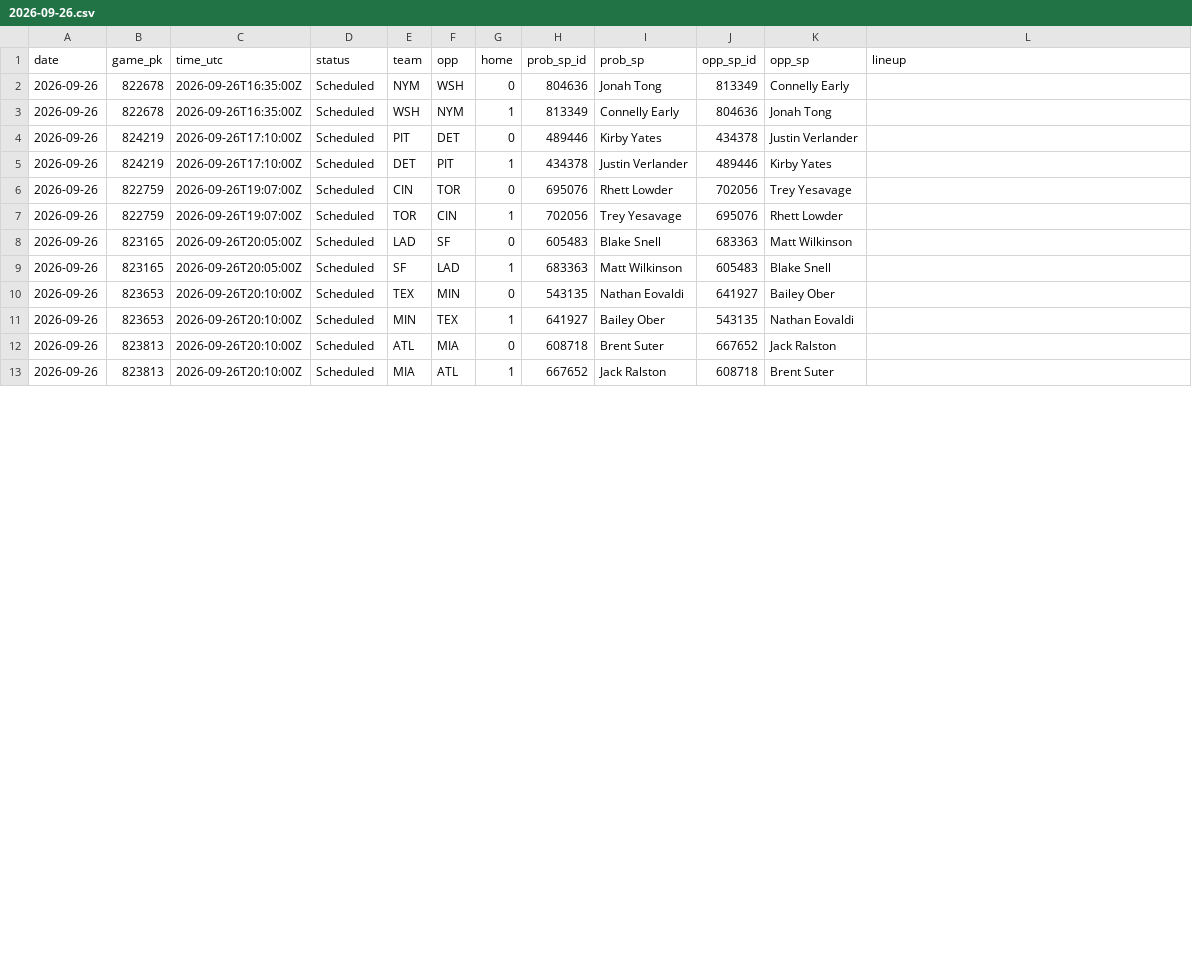
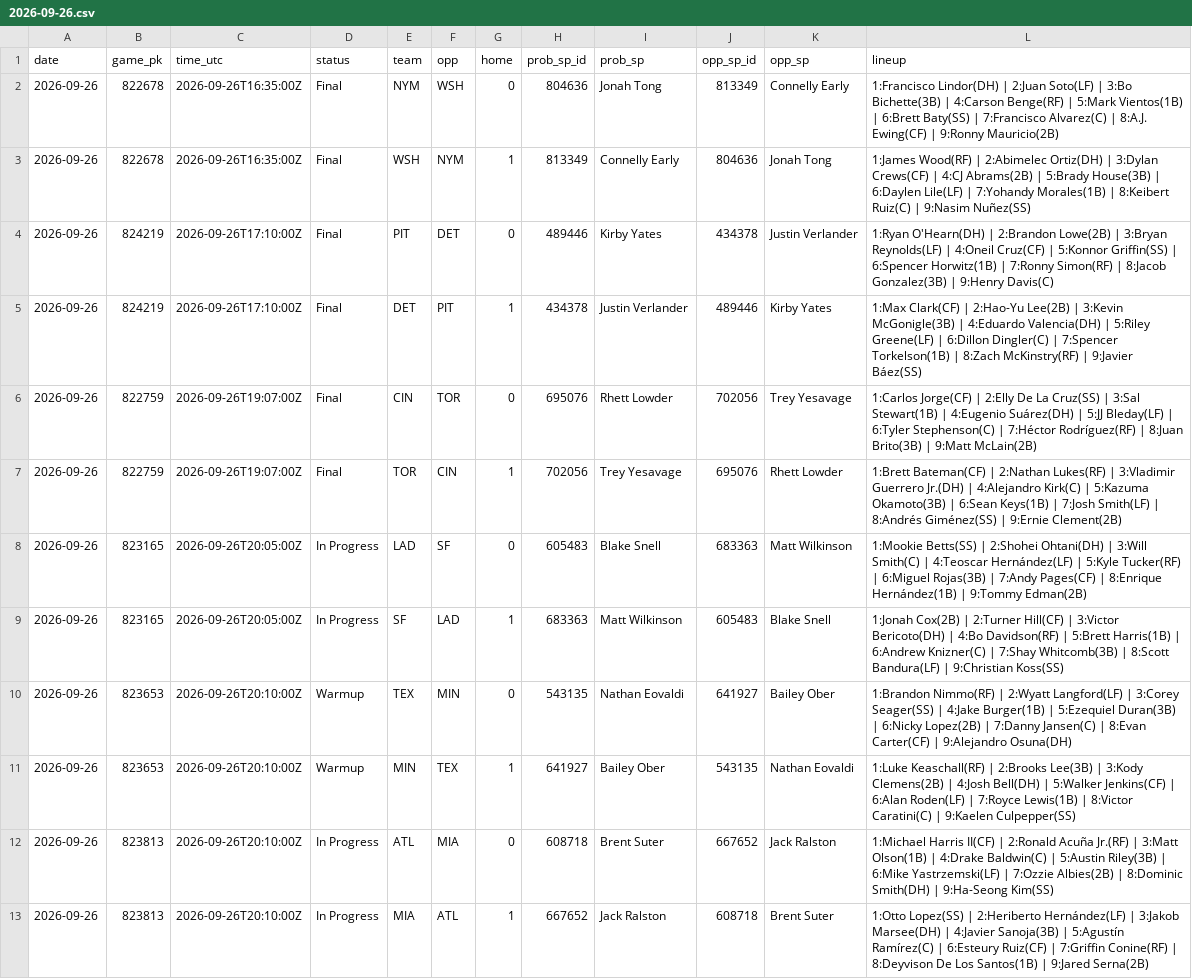
Before and after one commit to coinflipatm/ud-mlb-data, a CSV file: data/schedule/2026-09-26.csv, drawn as a sheet; only a part is shown; the diff covers the shown part only.

Commit message:
data 2026-09-26T22:04Z

```diff
--- a/data/schedule/2026-09-26.csv
+++ b/data/schedule/2026-09-26.csv
@@ -1,13 +1,13 @@
 date,game_pk,time_utc,status,team,opp,home,prob_sp_id,prob_sp,opp_sp_id,opp_sp,lineup
-2026-09-26,822678,2026-09-26T16:35:00Z,Scheduled,NYM,WSH,0,804636,Jonah Tong,813349,Connelly Early,
-2026-09-26,822678,2026-09-26T16:35:00Z,Scheduled,WSH,NYM,1,813349,Connelly Early,804636,Jonah Tong,
-2026-09-26,824219,2026-09-26T17:10:00Z,Scheduled,PIT,DET,0,489446,Kirby Yates,434378,Justin Verlander,
-2026-09-26,824219,2026-09-26T17:10:00Z,Scheduled,DET,PIT,1,434378,Justin Verlander,489446,Kirby Yates,
-2026-09-26,822759,2026-09-26T19:07:00Z,Scheduled,CIN,TOR,0,695076,Rhett Lowder,702056,Trey Yesavage,
-2026-09-26,822759,2026-09-26T19:07:00Z,Scheduled,TOR,CIN,1,702056,Trey Yesavage,695076,Rhett Lowder,
-2026-09-26,823165,2026-09-26T20:05:00Z,Scheduled,LAD,SF,0,605483,Blake Snell,683363,Matt Wilkinson,
-2026-09-26,823165,2026-09-26T20:05:00Z,Scheduled,SF,LAD,1,683363,Matt Wilkinson,605483,Blake Snell,
-2026-09-26,823653,2026-09-26T20:10:00Z,Scheduled,TEX,MIN,0,543135,Nathan Eovaldi,641927,Bailey Ober,
-2026-09-26,823653,2026-09-26T20:10:00Z,Scheduled,MIN,TEX,1,641927,Bailey Ober,543135,Nathan Eovaldi,
-2026-09-26,823813,2026-09-26T20:10:00Z,Scheduled,ATL,MIA,0,608718,Brent Suter,667652,Jack Ralston,
-2026-09-26,823813,2026-09-26T20:10:00Z,Scheduled,MIA,ATL,1,667652,Jack Ralston,608718,Brent Suter,
+2026-09-26,822678,2026-09-26T16:35:00Z,Final,NYM,WSH,0,804636,Jonah Tong,813349,Connelly Early,1:Francisco Lindor(DH) | 2:Juan Soto(LF) | 3:Bo Bichette(3B) | 4:Carson Benge(RF) | 5:Mark Vientos(1B) | 6:Brett Baty(SS) | 7:Francisco Alvarez(C) | 8:A.J. Ewing(CF) | 9:Ronny Mauricio(2B)
+2026-09-26,822678,2026-09-26T16:35:00Z,Final,WSH,NYM,1,813349,Connelly Early,804636,Jonah Tong,1:James Wood(RF) | 2:Abimelec Ortiz(DH) | 3:Dylan Crews(CF) | 4:CJ Abrams(2B) | 5:Brady House(3B) | 6:Daylen Lile(LF) | 7:Yohandy Morales(1B) | 8:Keibert Ruiz(C) | 9:Nasim Nuñez(SS)
+2026-09-26,824219,2026-09-26T17:10:00Z,Final,PIT,DET,0,489446,Kirby Yates,434378,Justin Verlander,1:Ryan O'Hearn(DH) | 2:Brandon Lowe(2B) | 3:Bryan Reynolds(LF) | 4:Oneil Cruz(CF) | 5:Konnor Griffin(SS) | 6:Spencer Horwitz(1B) | 7:Ronny Simon(RF) | 8:Jacob Gonzalez(3B) | 9:Henry Davis(C)
+2026-09-26,824219,2026-09-26T17:10:00Z,Final,DET,PIT,1,434378,Justin Verlander,489446,Kirby Yates,1:Max Clark(CF) | 2:Hao-Yu Lee(2B) | 3:Kevin McGonigle(3B) | 4:Eduardo Valencia(DH) | 5:Riley Greene(LF) | 6:Dillon Dingler(C) | 7:Spencer Torkelson(1B) | 8:Zach McKinstry(RF) | 9:Javier Báez(SS)
+2026-09-26,822759,2026-09-26T19:07:00Z,Final,CIN,TOR,0,695076,Rhett Lowder,702056,Trey Yesavage,1:Carlos Jorge(CF) | 2:Elly De La Cruz(SS) | 3:Sal Stewart(1B) | 4:Eugenio Suárez(DH) | 5:JJ Bleday(LF) | 6:Tyler Stephenson(C) | 7:Héctor Rodríguez(RF) | 8:Juan Brito(3B) | 9:Matt McLain(2B)
+2026-09-26,822759,2026-09-26T19:07:00Z,Final,TOR,CIN,1,702056,Trey Yesavage,695076,Rhett Lowder,1:Brett Bateman(CF) | 2:Nathan Lukes(RF) | 3:Vladimir Guerrero Jr.(DH) | 4:Alejandro Kirk(C) | 5:Kazuma Okamoto(3B) | 6:Sean Keys(1B) | 7:Josh Smith(LF) | 8:Andrés Giménez(SS) | 9:Ernie Clement(2B)
+2026-09-26,823165,2026-09-26T20:05:00Z,In Progress,LAD,SF,0,605483,Blake Snell,683363,Matt Wilkinson,1:Mookie Betts(SS) | 2:Shohei Ohtani(DH) | 3:Will Smith(C) | 4:Teoscar Hernández(LF) | 5:Kyle Tucker(RF) | 6:Miguel Rojas(3B) | 7:Andy Pages(CF) | 8:Enrique Hernández(1B) | 9:Tommy Edman(2B)
+2026-09-26,823165,2026-09-26T20:05:00Z,In Progress,SF,LAD,1,683363,Matt Wilkinson,605483,Blake Snell,1:Jonah Cox(2B) | 2:Turner Hill(CF) | 3:Victor Bericoto(DH) | 4:Bo Davidson(RF) | 5:Brett Harris(1B) | 6:Andrew Knizner(C) | 7:Shay Whitcomb(3B) | 8:Scott Bandura(LF) | 9:Christian Koss(SS)
+2026-09-26,823653,2026-09-26T20:10:00Z,Warmup,TEX,MIN,0,543135,Nathan Eovaldi,641927,Bailey Ober,1:Brandon Nimmo(RF) | 2:Wyatt Langford(LF) | 3:Corey Seager(SS) | 4:Jake Burger(1B) | 5:Ezequiel Duran(3B) | 6:Nicky Lopez(2B) | 7:Danny Jansen(C) | 8:Evan Carter(CF) | 9:Alejandro Osuna(DH)
+2026-09-26,823653,2026-09-26T20:10:00Z,Warmup,MIN,TEX,1,641927,Bailey Ober,543135,Nathan Eovaldi,1:Luke Keaschall(RF) | 2:Brooks Lee(3B) | 3:Kody Clemens(2B) | 4:Josh Bell(DH) | 5:Walker Jenkins(CF) | 6:Alan Roden(LF) | 7:Royce Lewis(1B) | 8:Victor Caratini(C) | 9:Kaelen Culpepper(SS)
+2026-09-26,823813,2026-09-26T20:10:00Z,In Progress,ATL,MIA,0,608718,Brent Suter,667652,Jack Ralston,1:Michael Harris II(CF) | 2:Ronald Acuña Jr.(RF) | 3:Matt Olson(1B) | 4:Drake Baldwin(C) | 5:Austin Riley(3B) | 6:Mike Yastrzemski(LF) | 7:Ozzie Albies(2B) | 8:Dominic Smith(DH) | 9:Ha-Seong Kim(SS)
+2026-09-26,823813,2026-09-26T20:10:00Z,In Progress,MIA,ATL,1,667652,Jack Ralston,608718,Brent Suter,1:Otto Lopez(SS) | 2:Heriberto Hernández(LF) | 3:Jakob Marsee(DH) | 4:Javier Sanoja(3B) | 5:Agustín Ramírez(C) | 6:Esteury Ruiz(CF) | 7:Griffin Conine(RF) | 8:Deyvison De Los Santos(1B) | 9:Jared Serna(2B)
```
Also changed, not shown: 27 edited cells elsewhere in this file.
